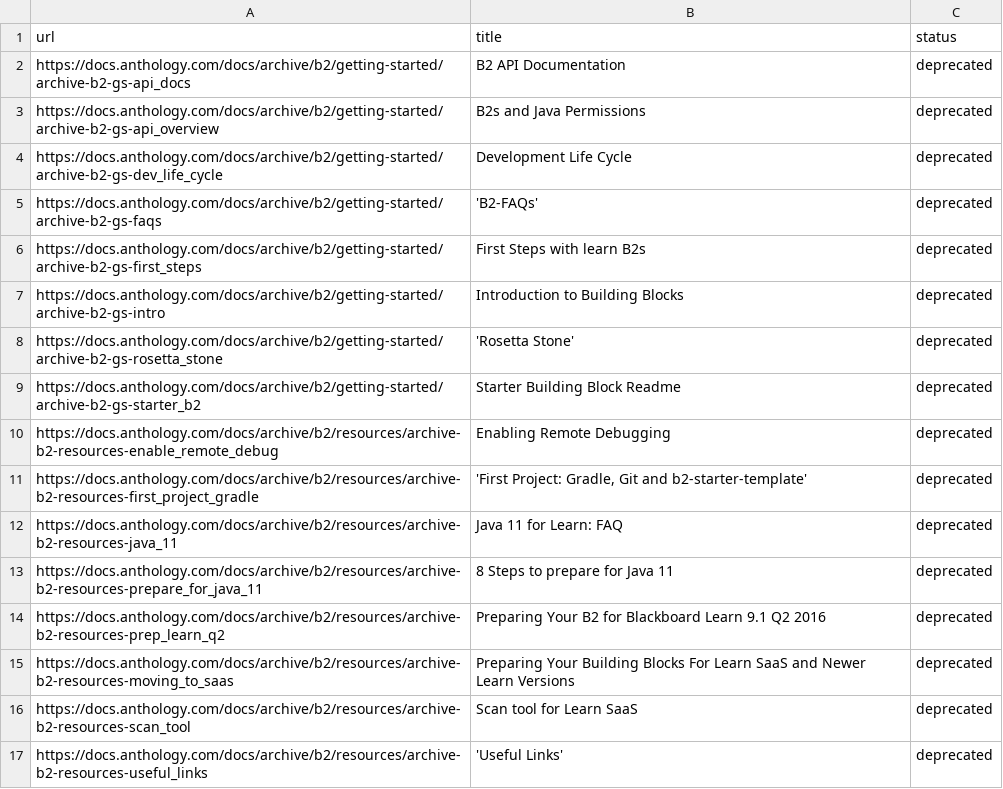
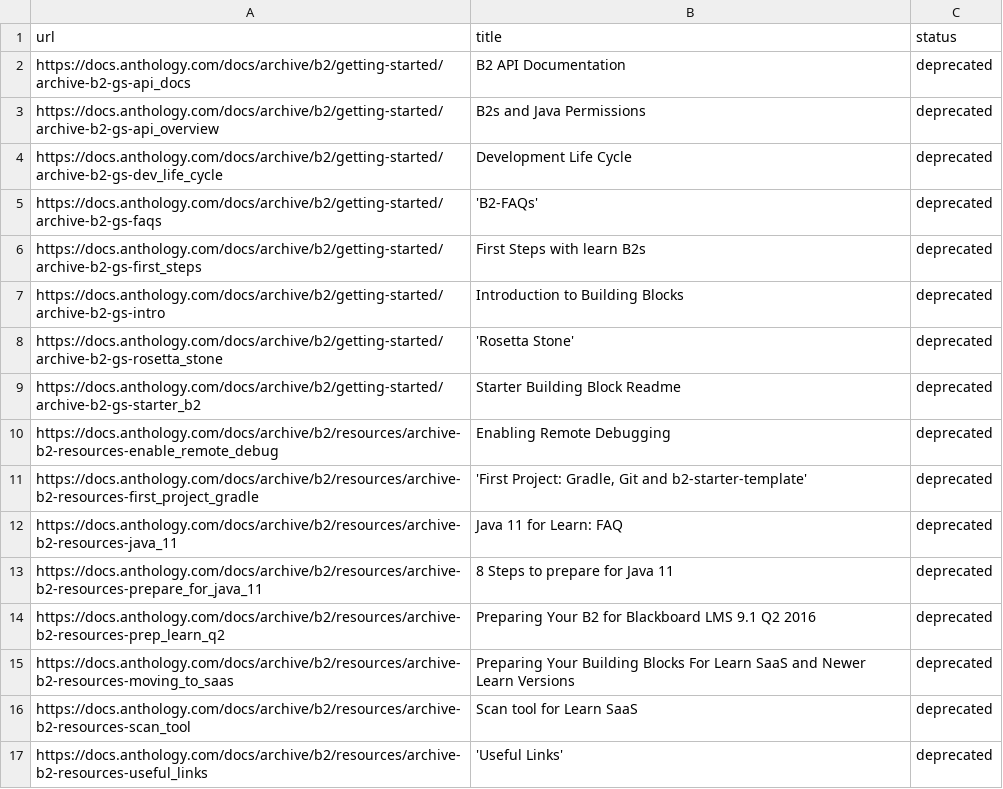
Before and after one commit to blackboard/anthologydevdocs, a CSV file: docs/archive/b2/archive-b2-pages-deprecated.csv, drawn as a sheet.

Commit message:
New release for 4000.17.0 ami and updated instances where Blackboard learn is mentioned and replaced them with Blackboard LMS

```diff
--- a/docs/archive/b2/archive-b2-pages-deprecated.csv
+++ b/docs/archive/b2/archive-b2-pages-deprecated.csv
@@ -13,3 +13,3 @@ https://docs.anthology.com/docs/archive/b2/resources/archive-b2-resources-java_1
 https://docs.anthology.com/docs/archive/b2/resources/archive-b2-resources-prepare_for_java_11,"8 Steps to prepare for Java 11",deprecated
-https://docs.anthology.com/docs/archive/b2/resources/archive-b2-resources-prep_learn_q2,"Preparing Your B2 for Blackboard Learn 9.1 Q2 2016",deprecated
+https://docs.anthology.com/docs/archive/b2/resources/archive-b2-resources-prep_learn_q2,"Preparing Your B2 for Blackboard LMS 9.1 Q2 2016",deprecated
 https://docs.anthology.com/docs/archive/b2/resources/archive-b2-resources-moving_to_saas,"Preparing Your Building Blocks For Learn SaaS and Newer Learn Versions",deprecated
```
Also changed, not shown: 49 other files.
